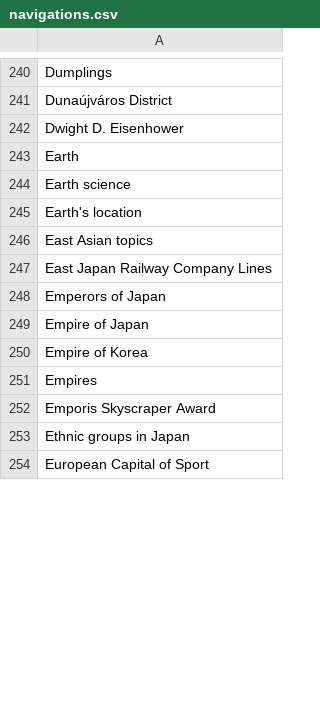
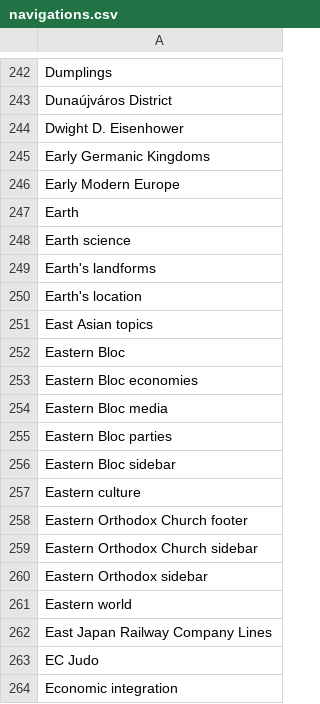
Before and after one commit to szabgab/wikipedia-to-epub.rs, a CSV file: src/navigations.csv, drawn as a sheet; only a part is shown, gaps mark what is left out; the shorter side is filled out with more unchanged rows; the diff covers the shown part only.

```diff
--- a/src/navigations.csv
+++ b/src/navigations.csv
@@ -242,6 +244,21 @@ Dunaújváros District
 Dwight D. Eisenhower
+Early Germanic Kingdoms
+Early Modern Europe
 Earth
 Earth science
+Earth's landforms
 Earth's location
 East Asian topics
+Eastern Bloc
+Eastern Bloc economies
+Eastern Bloc media
+Eastern Bloc parties
+Eastern Bloc sidebar
+Eastern culture
+Eastern Orthodox Church footer
+Eastern Orthodox Church sidebar
+Eastern Orthodox sidebar
+Eastern world
 East Japan Railway Company Lines
+EC Judo
+Economic integration
```
Also changed, not shown: 86 added rows elsewhere in this file, src/silent.csv, 6 other files.
